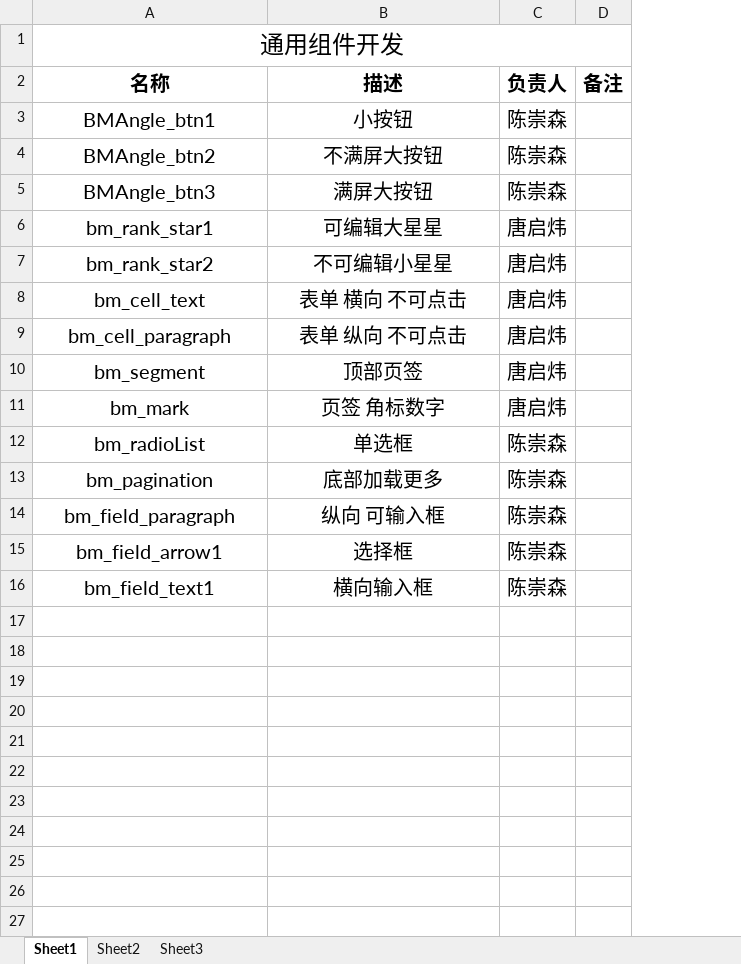
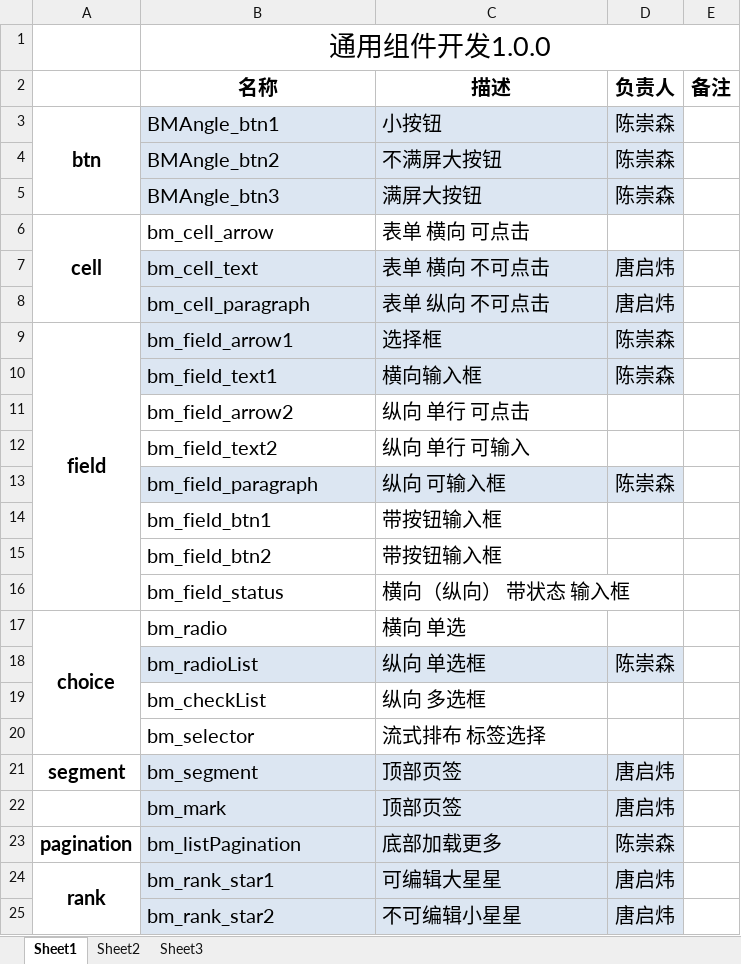
Before and after one commit to lk666/MoonAngleGradleUpdate, an Excel workbook: 组件模块开发1.0.0.xlsx, sheet Sheet1, drawn as a sheet; only a part is shown; values as stored, in another font and other column widths than the file's, no borders; removed rows and columns are numbered as before the commit, all else as after; the diff covers the shown part only; the diff names each change by its address in the sheet, - before the commit and + after, or states it on an @@ line.

Commit message:
更新组件模块开发说明文档；

```diff
--- a/组件模块开发1.0.0.xlsx (sheet Sheet1)
+++ b/组件模块开发1.0.0.xlsx (sheet Sheet1)
+column A, row 3: btn; row 24: rank
-B1 (名称): 通用组件开发
+B1 (名称): 通用组件开发1.0.0
@@ B1 text size: larger @@
-B3:D5 fill: none
+B3:D5 fill: #DCE6F2
-B3:C5 alignment: center
+B3:C5 alignment: left
+row 6: cell | bm_cell_arrow | 表单 横向 可点击
@@ row 8 moved to row 7: bm_cell_text @@
@@ row 9 moved to row 8: bm_cell_paragraph @@
@@ row 15 moved to row 9: field @@
@@ row 16 moved to row 10: bm_field_text1 @@
+row 11:  | bm_field_arrow2 | 纵向 单行 可点击
+row 12:  | bm_field_text2 | 纵向 单行 可输入
@@ row 14 moved to row 13: bm_field_paragraph @@
+row 14:  | bm_field_btn1 | 带按钮输入框
+row 15:  | bm_field_btn2 | 带按钮输入框
+row 16:  | bm_field_status | 横向（纵向） 带状态 输入框
+row 17: choice | bm_radio | 横向 单选
+row 18:  | bm_radioList | 纵向 单选框 | 陈崇森
+row 19:  | bm_checkList | 纵向 多选框
+row 20:  | bm_selector | 流式排布 标签选择
@@ row 10 moved to row 21: segment @@
+row 22:  | bm_mark | 顶部页签 | 唐启炜
+row 23: pagination | bm_listPagination | 底部加载更多 | 陈崇森
-B24:D25 fill: none
+B24:D25 fill: #DCE6F2
-B24:C25 alignment: center
+B24:C25 alignment: left
-row 11: bm_mark | 页签 角标数字 | 唐启炜
-row 12: bm_radioList | 单选框 | 陈崇森
-row 13: bm_pagination | 底部加载更多 | 陈崇森
```
Also changed, not shown: 2 added rows elsewhere in this sheet.
